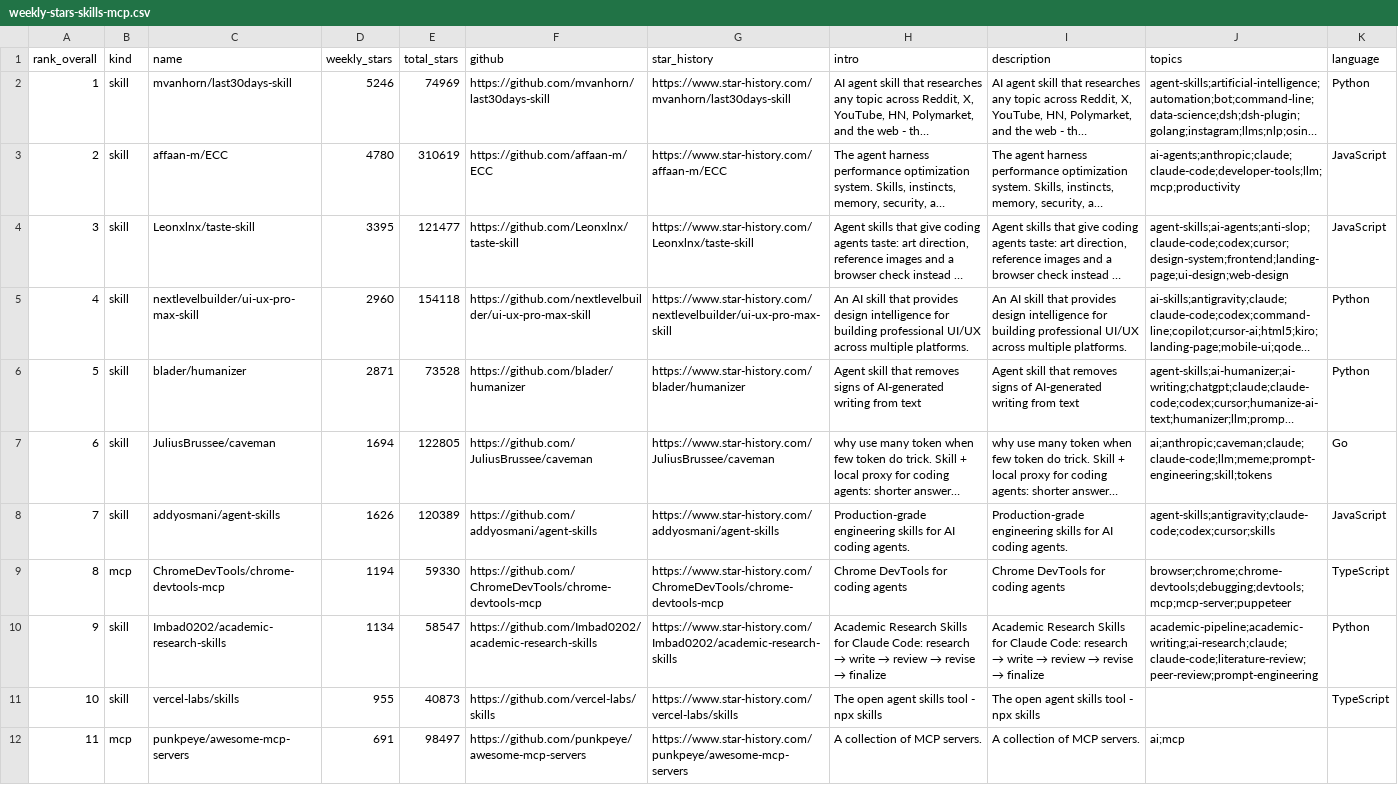
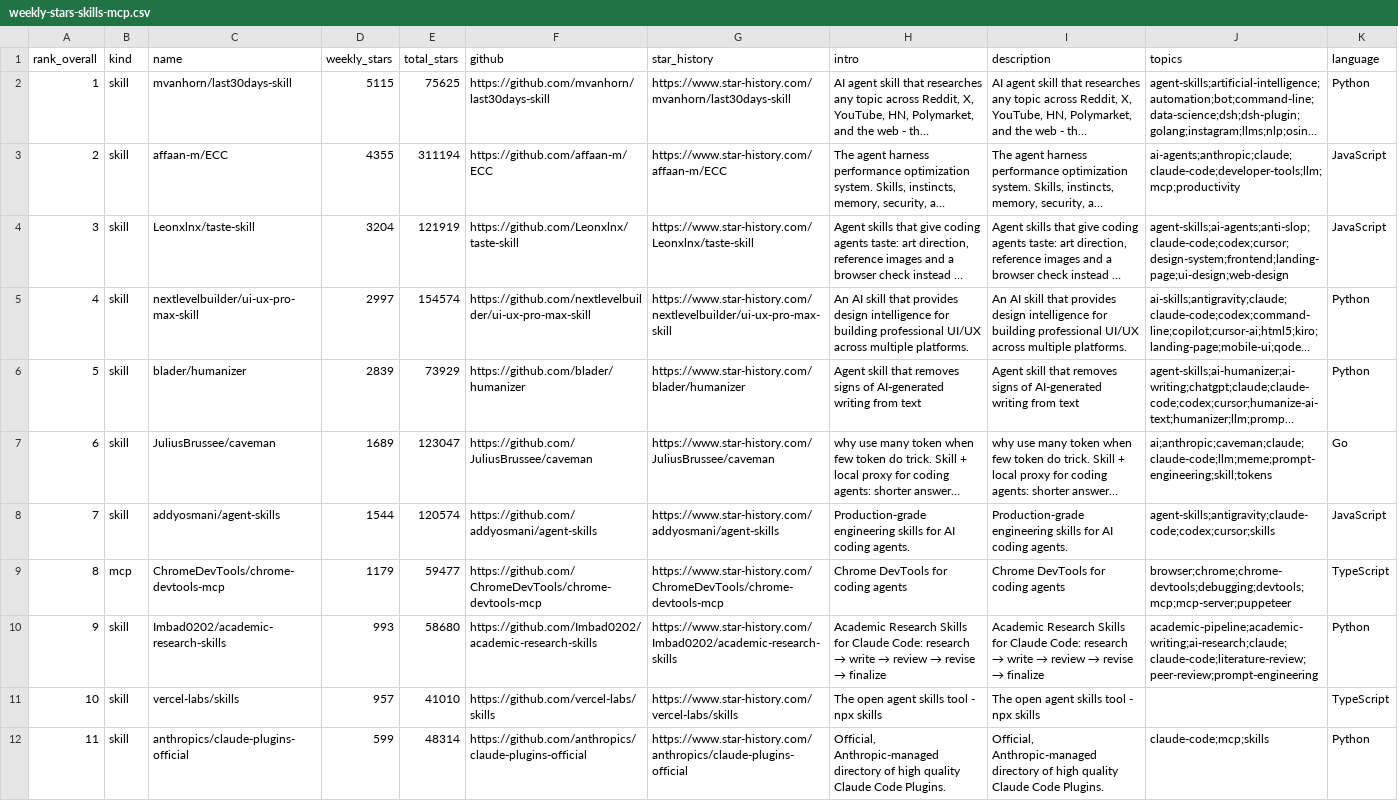
Before and after one commit to LinX-oss/Weekly-Daily-Stars, a CSV file: reports/weekly-stars-skills-mcp.csv, drawn as a sheet; only a part is shown; long unchanged cells end in …; the diff covers the shown part only; the diff names each change by its address in the sheet, - before the commit and + after, or states it on an @@ line.

```diff
--- a/reports/weekly-stars-skills-mcp.csv
+++ b/reports/weekly-stars-skills-mcp.csv
-D2 (weekly_stars): 5246
+D2 (weekly_stars): 5115
-E2 (total_stars): 74969
+E2 (total_stars): 75625
-D3 (weekly_stars): 4780
+D3 (weekly_stars): 4355
-E3 (total_stars): 310619
+E3 (total_stars): 311194
-D4 (weekly_stars): 3395
+D4 (weekly_stars): 3204
-E4 (total_stars): 121477
+E4 (total_stars): 121919
-D5 (weekly_stars): 2960
+D5 (weekly_stars): 2997
-E5 (total_stars): 154118
+E5 (total_stars): 154574
-D6 (weekly_stars): 2871
+D6 (weekly_stars): 2839
-E6 (total_stars): 73528
+E6 (total_stars): 73929
-D7 (weekly_stars): 1694
+D7 (weekly_stars): 1689
-E7 (total_stars): 122805
+E7 (total_stars): 123047
-D8 (weekly_stars): 1626
+D8 (weekly_stars): 1544
-E8 (total_stars): 120389
+E8 (total_stars): 120574
-D9 (weekly_stars): 1194
+D9 (weekly_stars): 1179
-E9 (total_stars): 59330
+E9 (total_stars): 59477
-D10 (weekly_stars): 1134
+D10 (weekly_stars): 993
-E10 (total_stars): 58547
+E10 (total_stars): 58680
-D11 (weekly_stars): 955
+D11 (weekly_stars): 957
-E11 (total_stars): 40873
+E11 (total_stars): 41010
-B12 (kind): mcp
+B12 (kind): skill
-C12 (name): punkpeye/awesome-mcp-servers
+C12 (name): anthropics/claude-plugins-official
-D12 (weekly_stars): 691
+D12 (weekly_stars): 599
-E12 (total_stars): 98497
+E12 (total_stars): 48314
-F12 (github): https://github.com/punkpeye/awesome-mcp-servers
+F12 (github): https://github.com/anthropics/claude-plugins-official
-G12 (star_history): https://www.star-history.com/punkpeye/awesome-mcp-servers
+G12 (star_history): https://www.star-history.com/anthropics/claude-plugins-official
-H12 (intro): A collection of MCP servers.
+H12 (intro): Official, Anthropic-managed directory of high quality Claude Code Plugins.
-I12 (description): A collection of MCP servers.
+I12 (description): Official, Anthropic-managed directory of high quality Claude Code Plugins.
-J12 (topics): ai;mcp
+J12 (topics): claude-code;mcp;skills
-K12 (language): (empty)
+K12 (language): Python
```
Also changed, not shown: 144 edited cells elsewhere in this file, 3 other files.
